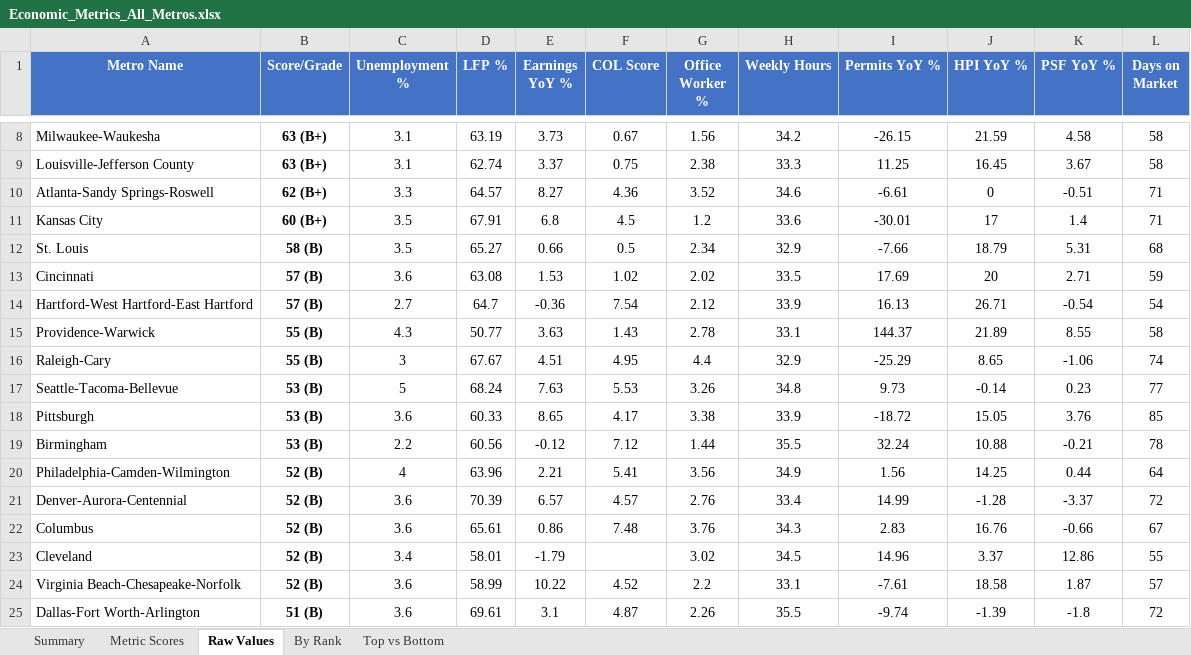
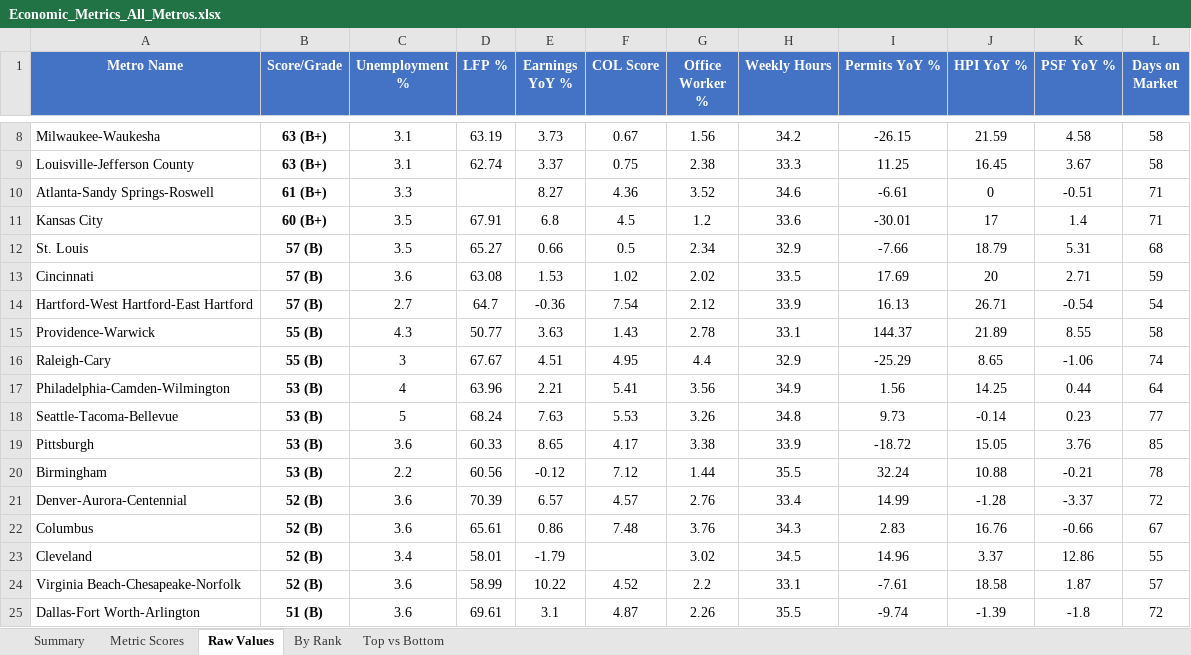
Before and after one commit to danielwipert/city.economic.health, an Excel workbook: Economic_Metrics_All_Metros.xlsx, sheet Raw Values, drawn as a sheet; only a part is shown, gaps mark what is left out; values as stored, in another font and other column widths than the file's, no borders; removed rows and columns are numbered as before the commit, all else as after; the diff names each change by its address in the sheet, - before the commit and + after, or states it on an @@ line.

```diff
--- a/Economic_Metrics_All_Metros.xlsx (sheet Raw Values)
+++ b/Economic_Metrics_All_Metros.xlsx (sheet Raw Values)
-B10 (Score/Grade): 62 (B+)
+B10 (Score/Grade): 61 (B+)
-D10 (LFP %): 64.57
+D10 (LFP %): (empty)
-B12 (Score/Grade): 58 (B)
+B12 (Score/Grade): 57 (B)
+row 17: Philadelphia-Camden-Wilmington | 53 (B) | 4 | 63.96 | 2.21 | 5.41 | 3.56 | 34.9 | 1.56 | 14.25 | 0.44 | 64
-row 20: Philadelphia-Camden-Wilmington | 52 (B) | 4 | 63.96 | 2.21 | 5.41 | 3.56 | 34.9 | 1.56 | 14.25 | 0.44 | 64
```
Also changed, not shown: sheet Metric Scores, sheet Summary, sheet By Rank, sheet Top vs Bottom, 4 other files.
